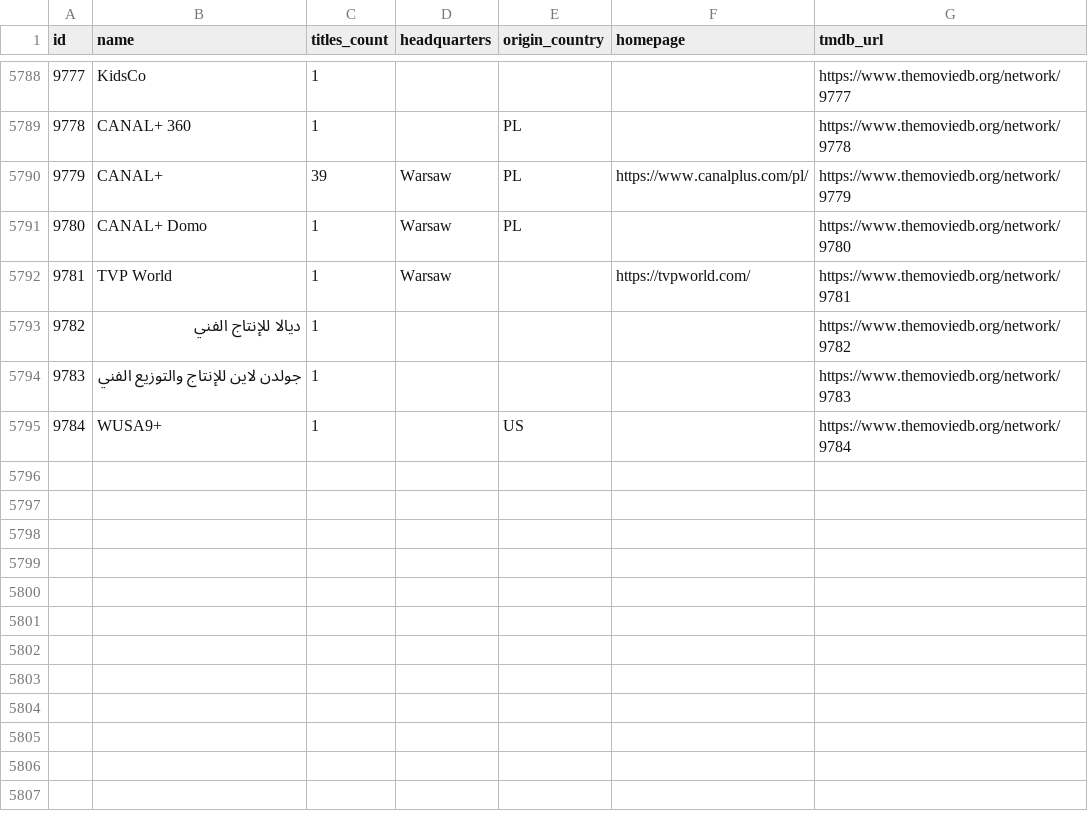
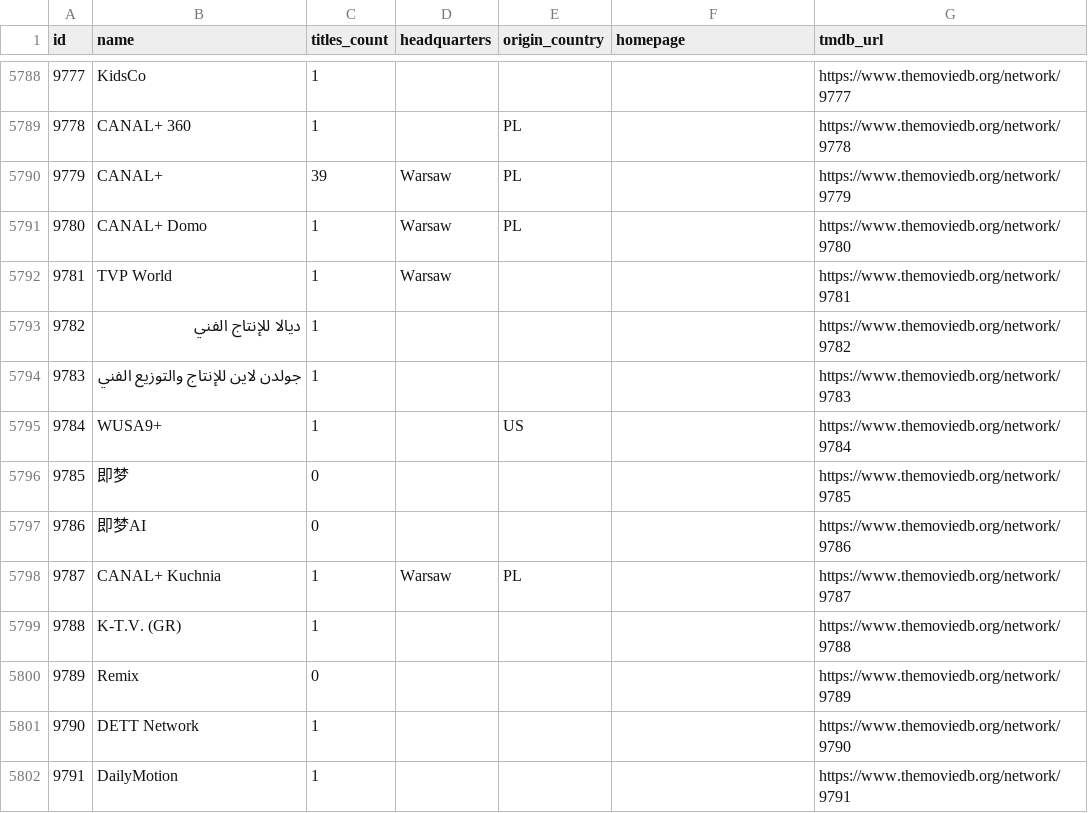
Before and after one commit to davecollections/tmdb-id-lookup, a CSV file: data/tv-networks.csv, drawn as a sheet; only a part is shown, gaps mark what is left out.

```diff
--- a/data/tv-networks.csv
+++ b/data/tv-networks.csv
@@ -5789,5 +5789,5 @@ id,name,titles_count,headquarters,origin_country,homepage,tmdb_url
 9778,CANAL+ 360,1,,PL,,https://www.themoviedb.org/network/9778
-9779,CANAL+,39,Warsaw,PL,https://www.canalplus.com/pl/,https://www.themoviedb.org/network/9779
+9779,CANAL+,39,Warsaw,PL,,https://www.themoviedb.org/network/9779
 9780,CANAL+ Domo,1,Warsaw,PL,,https://www.themoviedb.org/network/9780
-9781,TVP World,1,Warsaw,,https://tvpworld.com/,https://www.themoviedb.org/network/9781
+9781,TVP World,1,Warsaw,,,https://www.themoviedb.org/network/9781
 9782,ديالا للإنتاج الفني,1,,,,https://www.themoviedb.org/network/9782
@@ -5795 +5795,8 @@ id,name,titles_count,headquarters,origin_country,homepage,tmdb_url
 9784,WUSA9+,1,,US,,https://www.themoviedb.org/network/9784
+9785,即梦,0,,,,https://www.themoviedb.org/network/9785
+9786,即梦AI,0,,,,https://www.themoviedb.org/network/9786
+9787,CANAL+ Kuchnia,1,Warsaw,PL,,https://www.themoviedb.org/network/9787
+9788,K-T.V. (GR),1,,,,https://www.themoviedb.org/network/9788
+9789,Remix,0,,,,https://www.themoviedb.org/network/9789
+9790,DETT Network,1,,,,https://www.themoviedb.org/network/9790
+9791,DailyMotion,1,,,,https://www.themoviedb.org/network/9791
```
Also changed, not shown: 3 other files.
